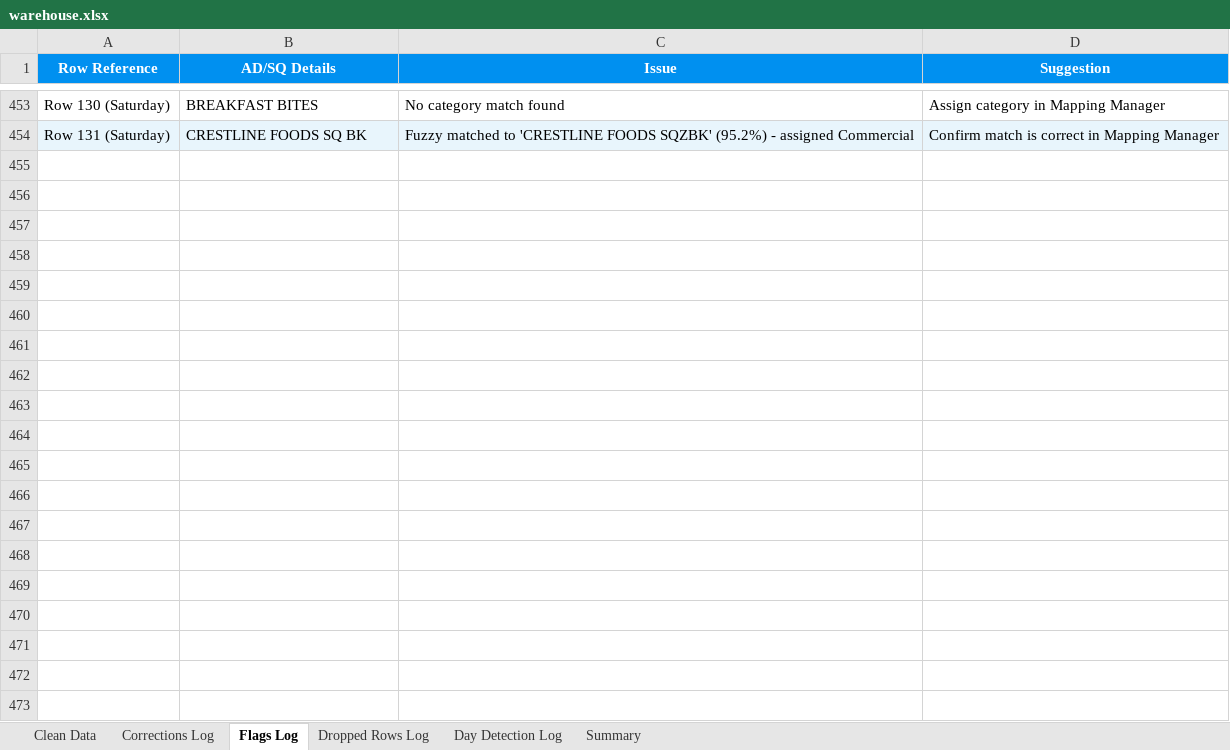
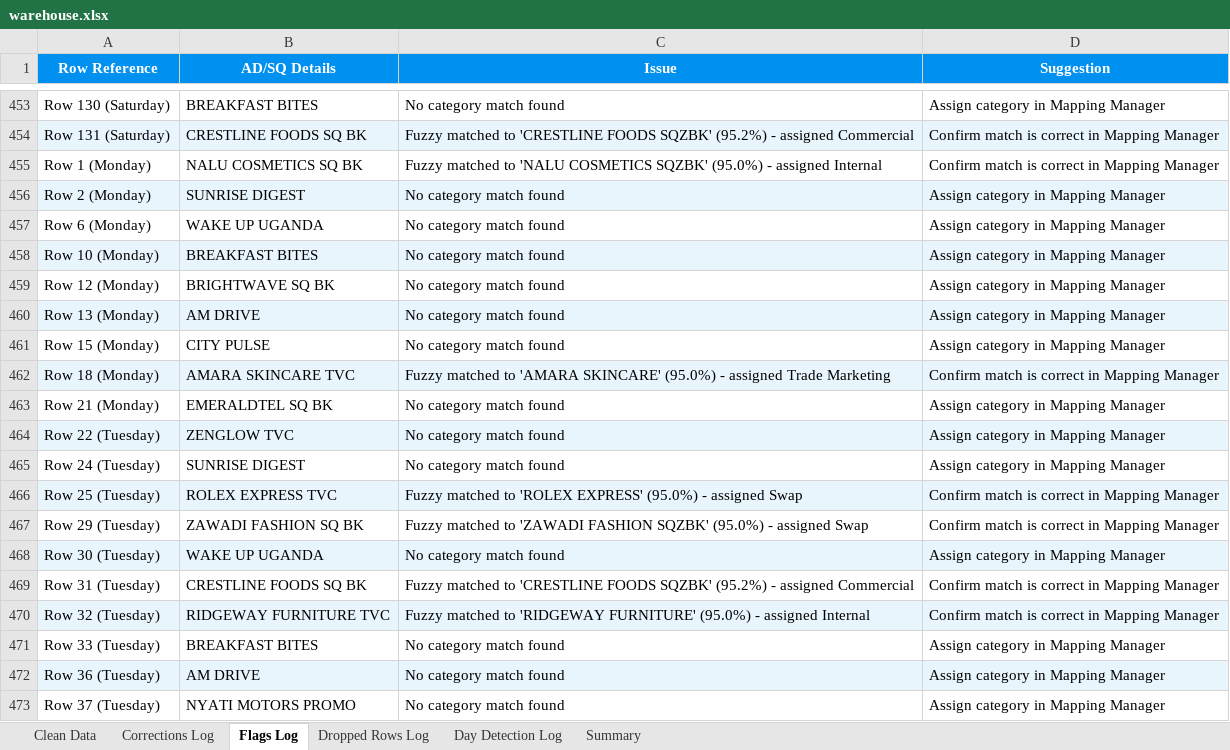
Before and after one commit to andrinawatsemba/demooo, an Excel workbook: warehouse/warehouse.xlsx, sheet Flags Log, drawn as a sheet; only a part is shown, gaps mark what is left out; values as stored, in another font and other column widths than the file's, no borders; the diff covers the shown part only; the diff names each change by its address in the sheet, - before the commit and + after, or states it on an @@ line.

Commit message:
Update warehouse/warehouse.xlsx via NBS Ad Tracker

```diff
--- a/warehouse/warehouse.xlsx (sheet Flags Log)
+++ b/warehouse/warehouse.xlsx (sheet Flags Log)
+row 455: Row 1 (Monday) | NALU COSMETICS SQ BK | Fuzzy matched to 'NALU COSMETICS SQZBK' (95.0%) - assigned Internal | Confirm match is correct in Mapping Manager
+row 456: Row 2 (Monday) | SUNRISE DIGEST | No category match found | Assign category in Mapping Manager
+row 457: Row 6 (Monday) | WAKE UP UGANDA | No category match found | Assign category in Mapping Manager
+row 458: Row 10 (Monday) | BREAKFAST BITES | No category match found | Assign category in Mapping Manager
+row 459: Row 12 (Monday) | BRIGHTWAVE SQ BK | No category match found | Assign category in Mapping Manager
+row 460: Row 13 (Monday) | AM DRIVE | No category match found | Assign category in Mapping Manager
+row 461: Row 15 (Monday) | CITY PULSE | No category match found | Assign category in Mapping Manager
+row 462: Row 18 (Monday) | AMARA SKINCARE TVC | Fuzzy matched to 'AMARA SKINCARE' (95.0%) - assigned Trade Marketing | Confirm match is correct in Mapping Manager
+row 463: Row 21 (Monday) | EMERALDTEL SQ BK | No category match found | Assign category in Mapping Manager
+row 464: Row 22 (Tuesday) | ZENGLOW TVC | No category match found | Assign category in Mapping Manager
+row 465: Row 24 (Tuesday) | SUNRISE DIGEST | No category match found | Assign category in Mapping Manager
+row 466: Row 25 (Tuesday) | ROLEX EXPRESS TVC | Fuzzy matched to 'ROLEX EXPRESS' (95.0%) - assigned Swap | Confirm match is correct in Mapping Manager
+row 467: Row 29 (Tuesday) | ZAWADI FASHION SQ BK | Fuzzy matched to 'ZAWADI FASHION SQZBK' (95.0%) - assigned Swap | Confirm match is correct in Mapping Manager
+row 468: Row 30 (Tuesday) | WAKE UP UGANDA | No category match found | Assign category in Mapping Manager
+row 469: Row 31 (Tuesday) | CRESTLINE FOODS SQ BK | Fuzzy matched to 'CRESTLINE FOODS SQZBK' (95.2%) - assigned Commercial | Confirm match is correct in Mapping Manager
+row 470: Row 32 (Tuesday) | RIDGEWAY FURNITURE TVC | Fuzzy matched to 'RIDGEWAY FURNITURE' (95.0%) - assigned Internal | Confirm match is correct in Mapping Manager
+row 471: Row 33 (Tuesday) | BREAKFAST BITES | No category match found | Assign category in Mapping Manager
+row 472: Row 36 (Tuesday) | AM DRIVE | No category match found | Assign category in Mapping Manager
+row 473: Row 37 (Tuesday) | NYATI MOTORS PROMO | No category match found | Assign category in Mapping Manager
```
Also changed, not shown: 61 added rows elsewhere in this sheet, sheet Clean Data, sheet Summary.
